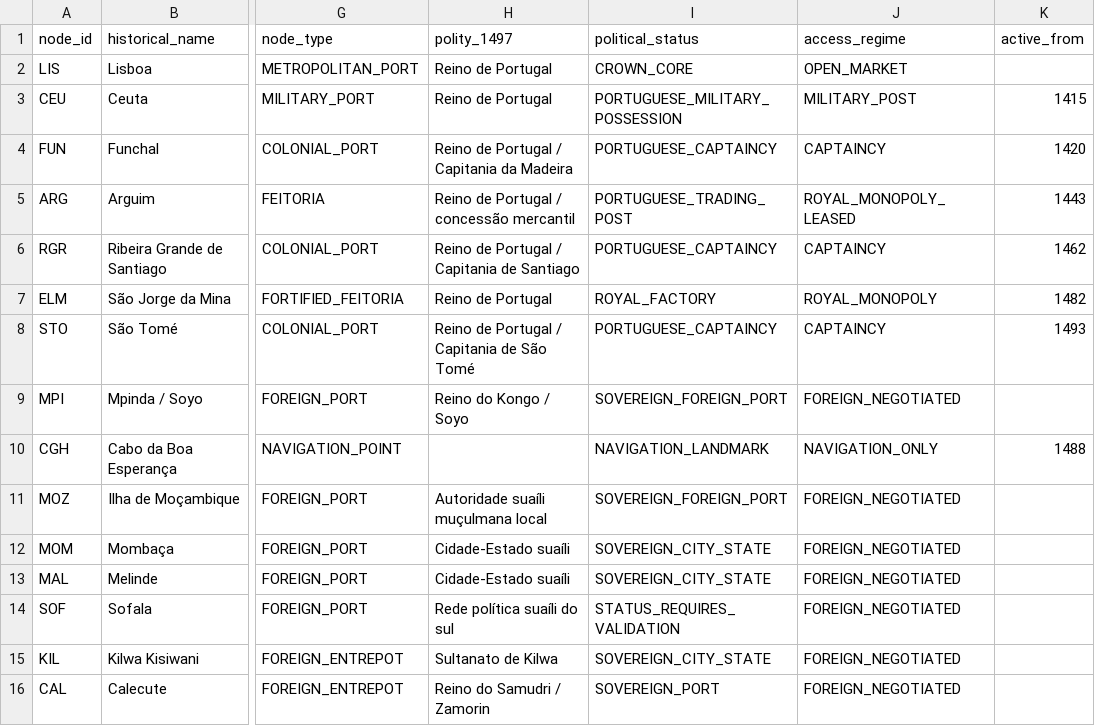
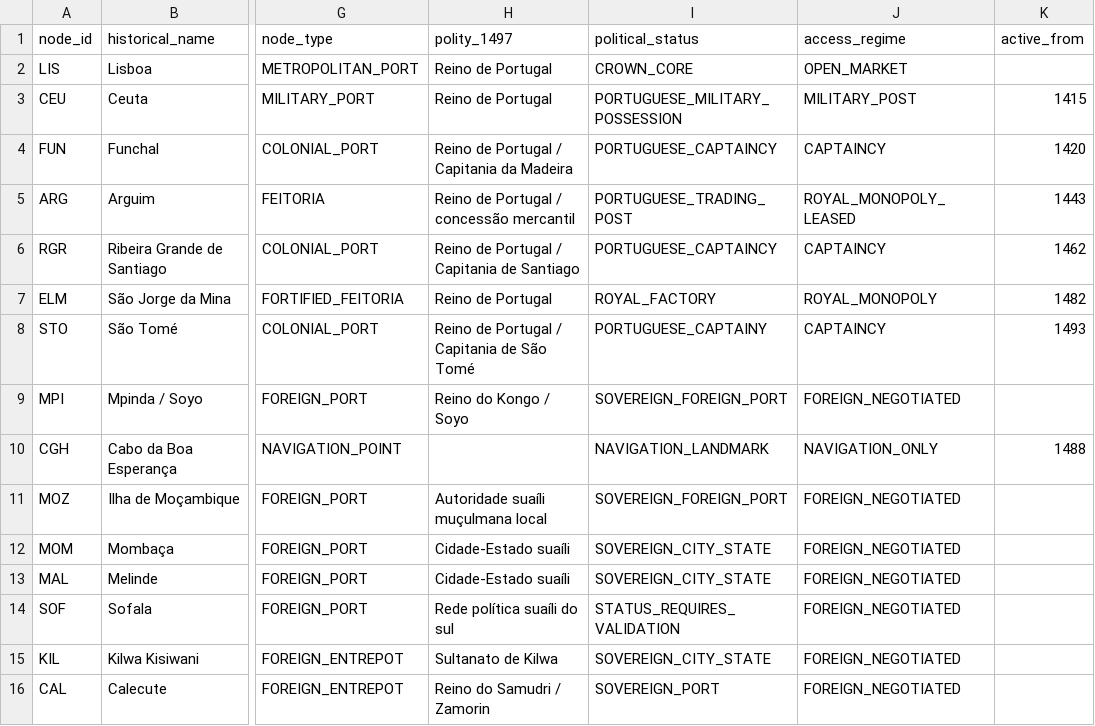
Before and after one commit to hilaliskandar/quintoimperio, a CSV file: data/nodes.csv, drawn as a sheet; only a part is shown, gaps mark what is left out; the diff names each change by its address in the sheet, - before the commit and + after, or states it on an @@ line.

```diff
--- a/data/nodes.csv
+++ b/data/nodes.csv
-I8 (political_status): PORTUGUESE_CAPTAINCY
+I8 (political_status): PORTUGUESE_CAPTAINY
```
